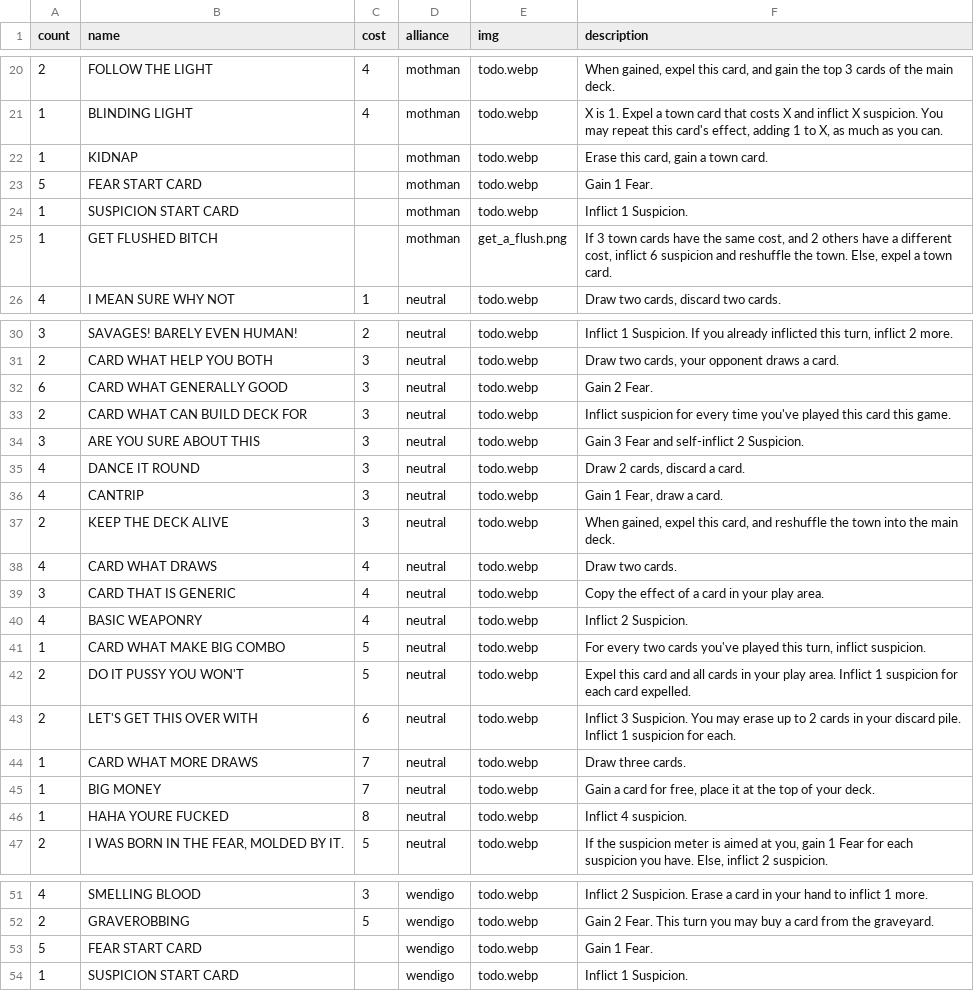
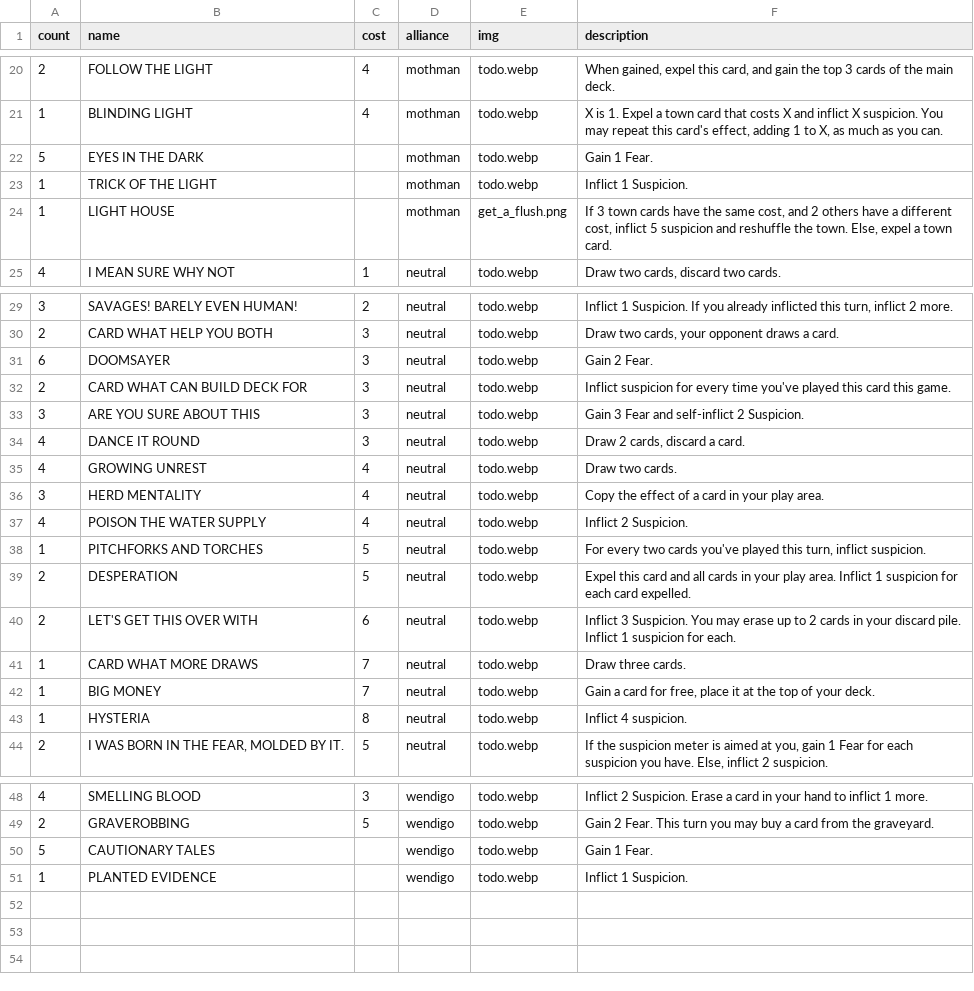
Before and after one commit to optimisticlucio/skulk, a CSV file: csv/cards.csv, drawn as a sheet; only a part is shown, gaps mark what is left out; the diff covers the shown part only.

```diff
--- a/csv/cards.csv
+++ b/csv/cards.csv
@@ -21,6 +21,5 @@ count,name,cost,alliance,img,description
 1,BLINDING LIGHT,4,mothman,todo.webp,"X is 1. Expel a town card that costs X and inflict X suspicion. You may repeat this card's effect, adding 1 to X, as much as you can."
-1,KIDNAP,,mothman,todo.webp,"Erase this card, gain a town card."
-5,FEAR START CARD,,mothman,todo.webp,Gain 1 Fear.
-1,SUSPICION START CARD,,mothman,todo.webp,Inflict 1 Suspicion.
-1,GET FLUSHED BITCH,,mothman,get_a_flush.png,"If 3 town cards have the same cost, and 2 others have a different cost, inflict 6 suspicion and reshuffle the town. Else, expel a town card."
+5,EYES IN THE DARK,,mothman,todo.webp,Gain 1 Fear.
+1,TRICK OF THE LIGHT,,mothman,todo.webp,Inflict 1 Suspicion.
+1,LIGHT HOUSE,,mothman,get_a_flush.png,"If 3 town cards have the same cost, and 2 others have a different cost, inflict 5 suspicion and reshuffle the town. Else, expel a town card."
 4,I MEAN SURE WHY NOT,1,neutral,todo.webp,"Draw two cards, discard two cards."
@@ -31,3 +30,3 @@ count,name,cost,alliance,img,description
 2,CARD WHAT HELP YOU BOTH,3,neutral,todo.webp,"Draw two cards, your opponent draws a card."
-6,CARD WHAT GENERALLY GOOD,3,neutral,todo.webp,Gain 2 Fear.
+6,DOOMSAYER,3,neutral,todo.webp,Gain 2 Fear.
 2,CARD WHAT CAN BUILD DECK FOR,3,neutral,todo.webp,Inflict suspicion for every time you've played this card this game.
@@ -35,9 +34,7 @@ count,name,cost,alliance,img,description
 4,DANCE IT ROUND,3,neutral,todo.webp,"Draw 2 cards, discard a card."
-4,CANTRIP,3,neutral,todo.webp,"Gain 1 Fear, draw a card."
-2,KEEP THE DECK ALIVE,3,neutral,todo.webp,"When gained, expel this card, and reshuffle the town into the main deck."
-4,CARD WHAT DRAWS,4,neutral,todo.webp,Draw two cards.
-3,CARD THAT IS GENERIC,4,neutral,todo.webp,Copy the effect of a card in your play area.
-4,BASIC WEAPONRY,4,neutral,todo.webp,Inflict 2 Suspicion.
-1,CARD WHAT MAKE BIG COMBO,5,neutral,todo.webp,"For every two cards you've played this turn, inflict suspicion."
-2,DO IT PUSSY YOU WON'T ,5,neutral,todo.webp,Expel this card and all cards in your play area. Inflict 1 suspicion for each card expelled.
+4,GROWING UNREST,4,neutral,todo.webp,Draw two cards.
+3,HERD MENTALITY,4,neutral,todo.webp,Copy the effect of a card in your play area.
+4,POISON THE WATER SUPPLY,4,neutral,todo.webp,Inflict 2 Suspicion.
+1,PITCHFORKS AND TORCHES,5,neutral,todo.webp,"For every two cards you've played this turn, inflict suspicion."
+2,DESPERATION,5,neutral,todo.webp,Expel this card and all cards in your play area. Inflict 1 suspicion for each card expelled.
 2,LET'S GET THIS OVER WITH,6,neutral,todo.webp,Inflict 3 Suspicion. You may erase up to 2 cards in your discard pile. Inflict 1 suspicion for each.
@@ -45,3 +42,3 @@ count,name,cost,alliance,img,description
 1,BIG MONEY,7,neutral,todo.webp,"Gain a card for free, place it at the top of your deck."
-1,HAHA YOURE FUCKED,8,neutral,todo.webp,Inflict 4 suspicion.
+1,HYSTERIA,8,neutral,todo.webp,Inflict 4 suspicion.
 2,"I WAS BORN IN THE FEAR, MOLDED BY IT.",5,neutral,todo.webp,"If the suspicion meter is aimed at you, gain 1 Fear for each suspicion you have. Else, inflict 2 suspicion."
@@ -52,3 +49,3 @@ count,name,cost,alliance,img,description
 2,GRAVEROBBING,5,wendigo,todo.webp,Gain 2 Fear. This turn you may buy a card from the graveyard.
-5,FEAR START CARD,,wendigo,todo.webp,Gain 1 Fear.
-1,SUSPICION START CARD,,wendigo,todo.webp,Inflict 1 Suspicion.
+5,CAUTIONARY TALES,,wendigo,todo.webp,Gain 1 Fear.
+1,PLANTED EVIDENCE,,wendigo,todo.webp,Inflict 1 Suspicion.
```
Also changed, not shown: 12 edited cells elsewhere in this file, 2 other files.
